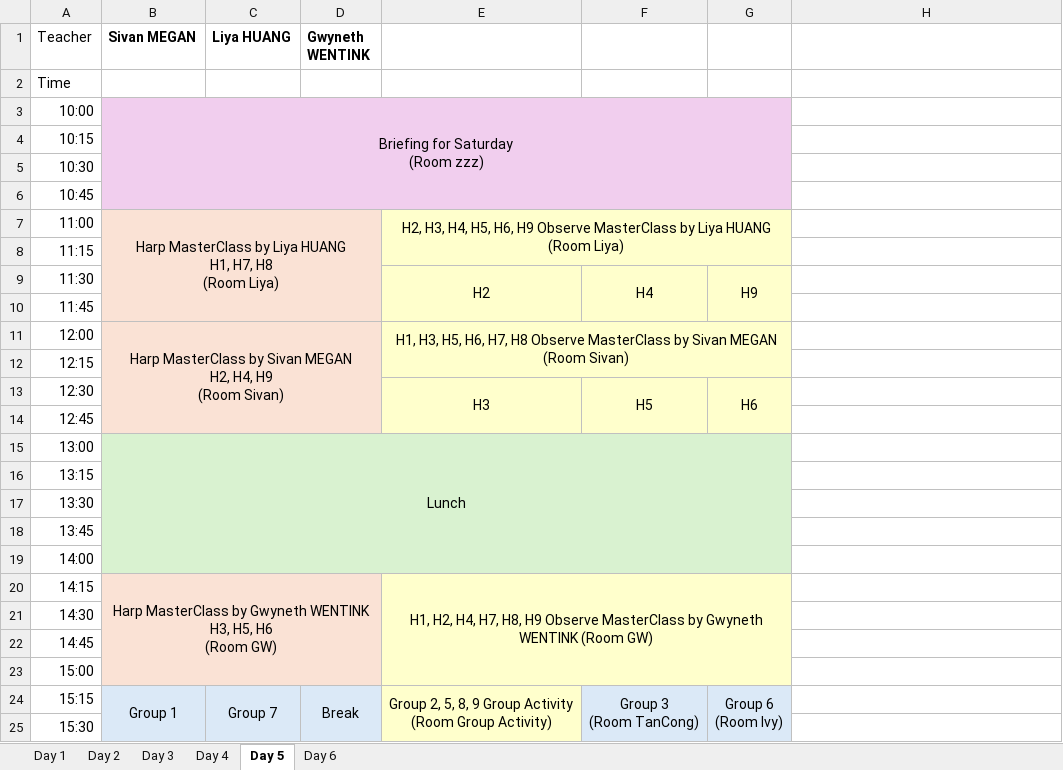
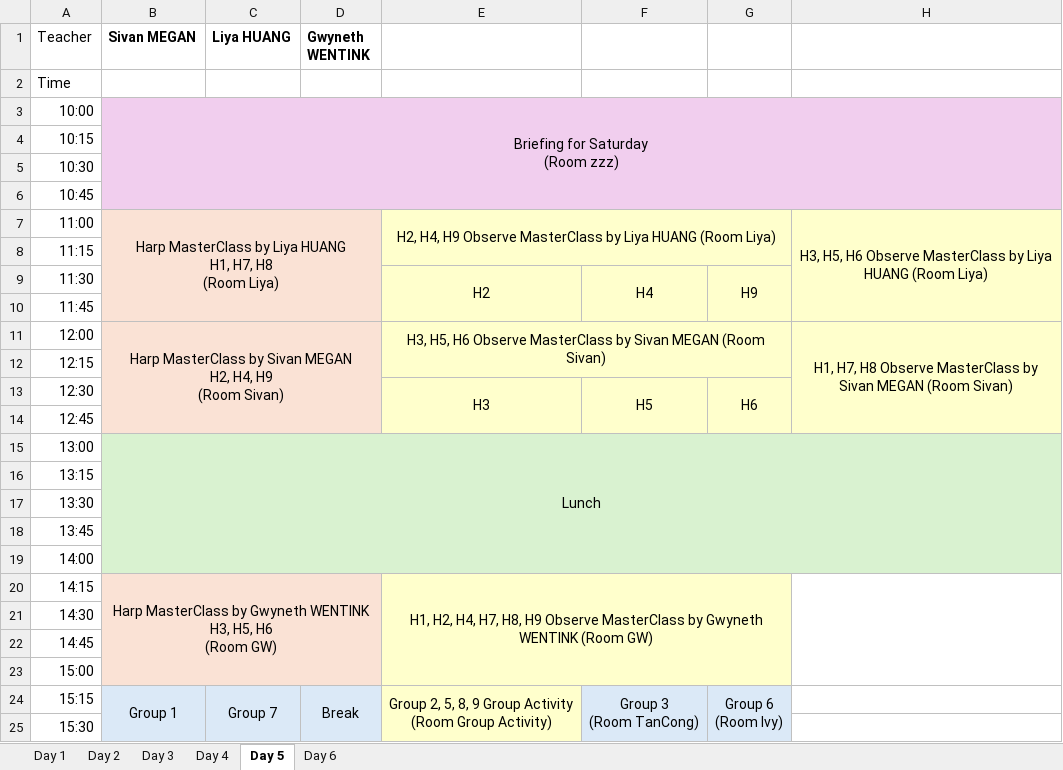
Before and after one commit to lmskin/summer-camp-time-table, an Excel workbook: input/harp-campA-time-table.xlsx, sheet Day 5, drawn as a sheet; only a part is shown; values as stored, in another font and other column widths than the file's, no borders; the diff names each change by its address in the sheet, - before the commit and + after, or states it on an @@ line.

```diff
--- a/input/harp-campA-time-table.xlsx (sheet Day 5)
+++ b/input/harp-campA-time-table.xlsx (sheet Day 5)
-B3:G6 merged
+B3:H6 merged
-H3:H6 fill: none
+H3:H6 fill: #F1CEEE
-E7: H2, H3, H4, H5, H6, H9 Observe…
+E7: H2, H4, H9 Observe…
-H7: (empty)
+H7: H3, H5, H6 Observe MasterClass by Liya HUANG (Room Liya)
-H7:H14 fill: none
+H7:H14 fill: #FFFFCC
+H7:H10 merged
-E11: H1, H3, H5, H6, H7, H8 Observe MasterClass…
+E11: H3, H5, H6 Observe MasterClass…
-H11: (empty)
+H11: H1, H7, H8 Observe MasterClass by Sivan MEGAN (Room Sivan)
+H11:H14 merged
-B15:G19 merged
+B15:H19 merged
-H15:H19 fill: none
+H15:H19 fill: #D9F2D0
+H20:H23 merged
```
Also changed, not shown: student_timetables/Caitlyn YIP_CampA_timetable.xlsx, student_timetables/Eve LUNG_CampA_timetable.xlsx, 9 other files.
